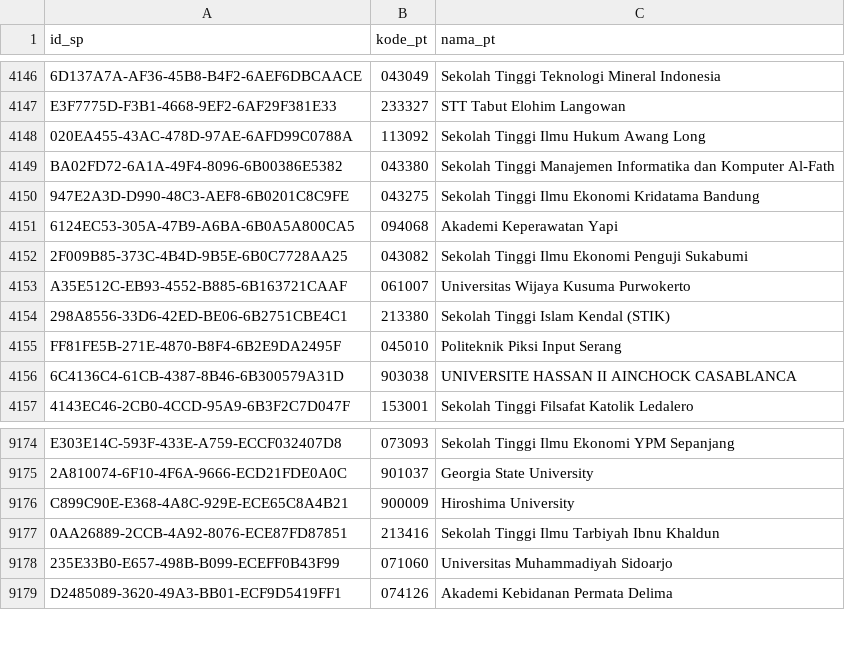
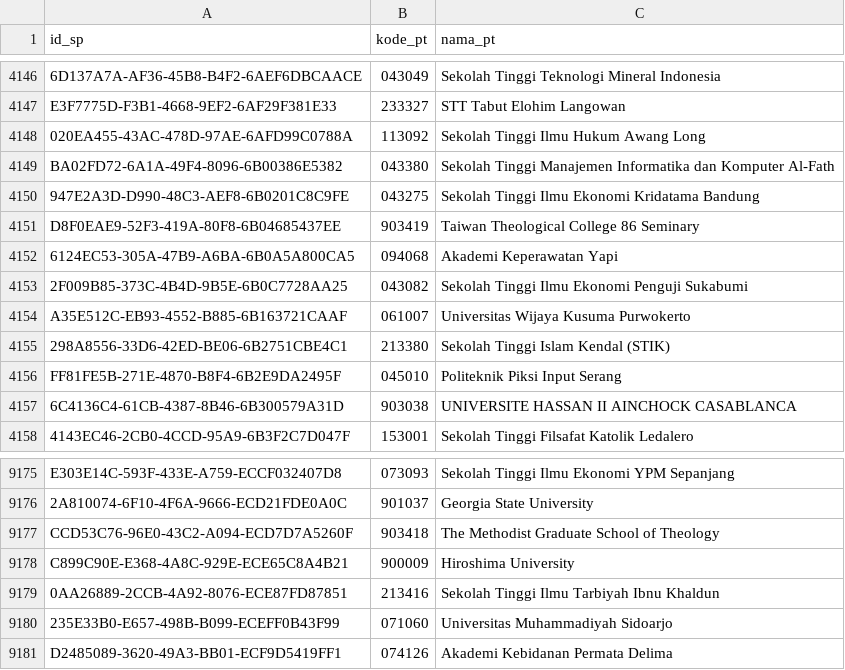
Before and after one commit to mzakiyuddin/daftar-perguruan-tinggi-indonesia, a CSV file: data/data.csv, drawn as a sheet; only a part is shown, gaps mark what is left out; the diff names each change by its address in the sheet, - before the commit and + after, or states it on an @@ line.

```diff
--- a/data/data.csv
+++ b/data/data.csv
+row 4151: D8F0EAE9-52F3-419A-80F8-6B04685437EE | 903419 | Taiwan Theological College 86 Seminary
+row 9177: CCD53C76-96E0-43C2-A094-ECD7D7A5260F | 903418 | The Methodist Graduate School of Theology
```
Also changed, not shown: 2 other files.
